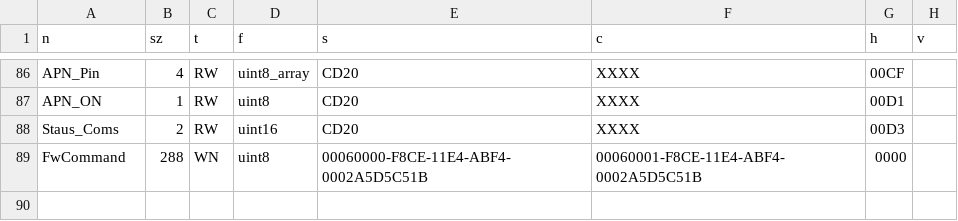
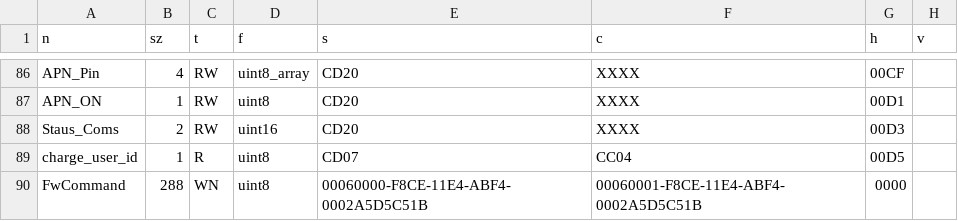
Before and after one commit to ads-veltium/v-f-b-e-7, a CSV file: VeltiumCharger/codegen/art.csv, drawn as a sheet; only a part is shown, gaps mark what is left out.

Commit message:
ETH siempre activo + Nueca caracateristica charge_user_id

```diff
--- a/VeltiumCharger/codegen/art.csv
+++ b/VeltiumCharger/codegen/art.csv
@@ -88,2 +88,3 @@ APN_ON,1,RW,uint8,CD20,XXXX,00D1,,
 Staus_Coms,2,RW,uint16,CD20,XXXX,00D3,,
+charge_user_id,1,R,uint8,CD07,CC04,00D5,,
 FwCommand,288,WN,uint8,00060000-F8CE-11E4-ABF4-0002A5D5C51B,00060001-F8CE-11E4-ABF4-0002A5D5C51B,0000,,
```
Also changed, not shown: 11 other files.
